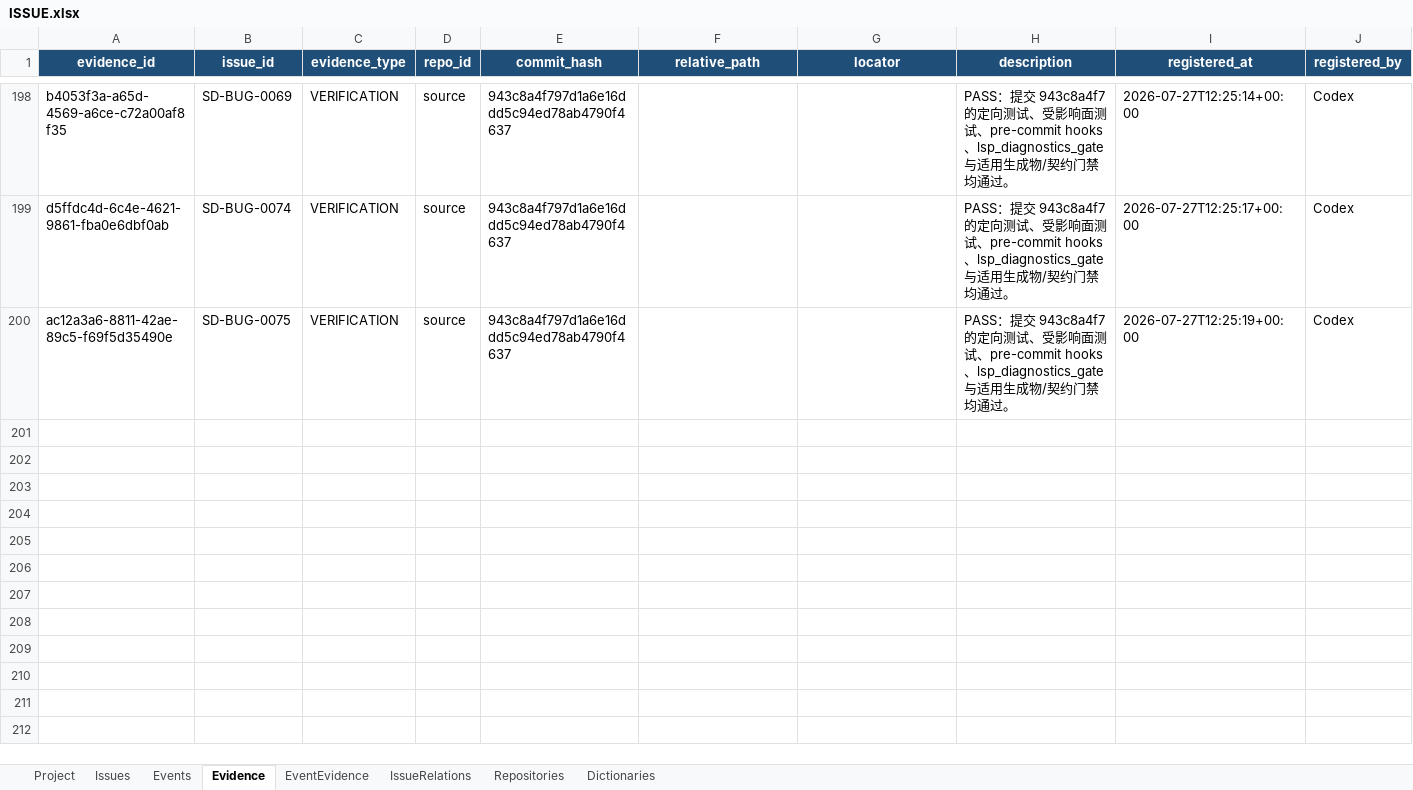
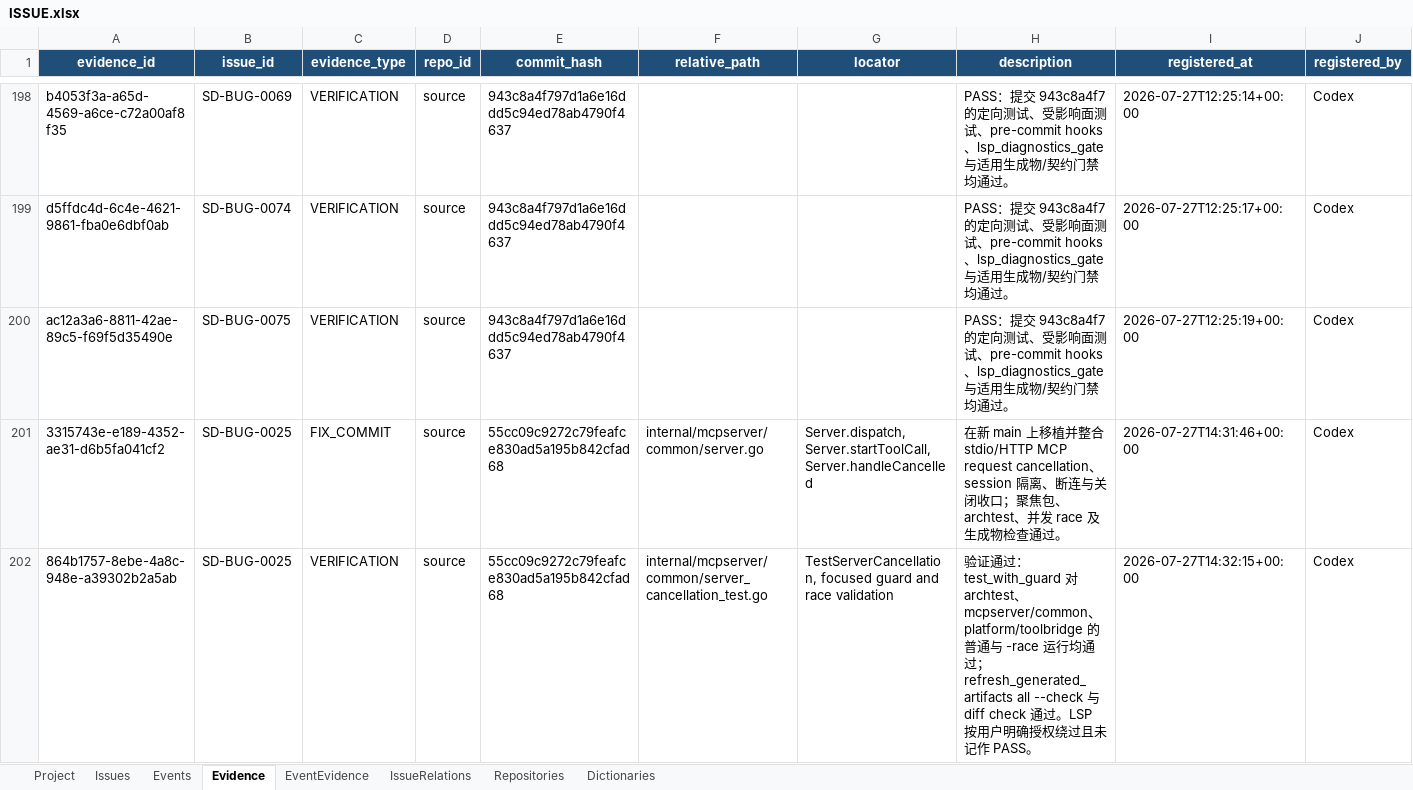
Before and after one commit to lihah111222333-cloud/Super-Dolphin-Agent-Cockpit, an Excel workbook: ISSUE.xlsx, sheet Evidence, drawn as a sheet; only a part is shown, gaps mark what is left out; values as stored, in another font and other column widths than the file's, no borders; table styles not drawn; rows hold the shown columns only; the diff names each change by its address in the sheet, - before the commit and + after, or states it on an @@ line.

```diff
--- a/ISSUE.xlsx (sheet Evidence)
+++ b/ISSUE.xlsx (sheet Evidence)
+row 201: 3315743e-e189-4352-ae31-d6b5fa041cf2 | SD-BUG-0025 | FIX_COMMIT | source | 55cc09c9272c79feafce830ad5a195b842cfad68 | internal/mcpserver/common/server.go | Server.dispatch, Server.startToolCall, Server.handleCancelled | 在新 main 上移植并整合 stdio/HTTP MCP request cancellation、session 隔离、断连与关闭收口；聚焦包、archtest、并发 race 及生成物检查通过。 | 2026-07-27T14:31:46+00:00 | Codex
+row 202: 864b1757-8ebe-4a8c-948e-a39302b2a5ab | SD-BUG-0025 | VERIFICATION | source | 55cc09c9272c79feafce830ad5a195b842cfad68 | internal/mcpserver/common/server_cancellation_test.go | TestServerCancellation, focused guard and race validation | 验证通过：test_with_guard 对 archtest、mcpserver/common、platform/toolbridge 的普通与 -race 运行均通过；refresh_generated_artifacts all --check 与 diff check 通过。LSP 按用户明确授权绕过且未记作 PASS。 | 2026-07-27T14:32:15+00:00 | Codex
```
Also changed, not shown: sheet Events, sheet Issues, sheet EventEvidence.
